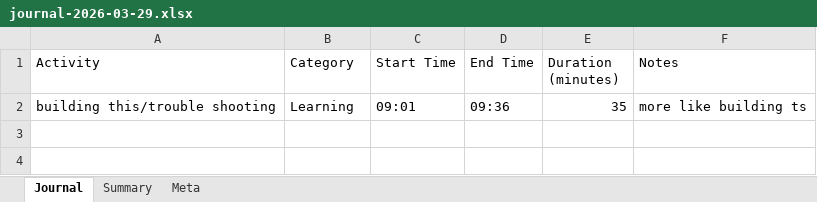
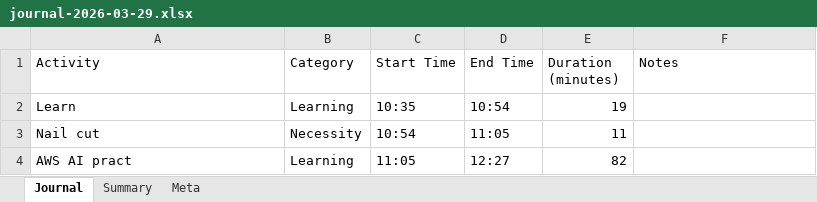
Before and after one commit to kopthekid/public-storage-for-journal, an Excel workbook: journals/journal-2026-03-29.xlsx, sheet Journal, drawn as a sheet; values as stored, in another font and other column widths than the file's, no borders; removed rows and columns are numbered as before the commit, all else as after; the diff names each change by its address in the sheet, - before the commit and + after, or states it on an @@ line.

Commit message:
Add journal excel file

```diff
--- a/journals/journal-2026-03-29.xlsx (sheet Journal)
+++ b/journals/journal-2026-03-29.xlsx (sheet Journal)
-row 2: building this/trouble shooting | Learning | 09:01 | 09:36 | 35 | more like building ts
+row 2: Learn | Learning | 10:35 | 10:54 | 19
+row 3: Nail cut | Necessity | 10:54 | 11:05 | 11
+row 4: AWS AI pract | Learning | 11:05 | 12:27 | 82
```
Also changed, not shown: sheet Summary, sheet Meta.
